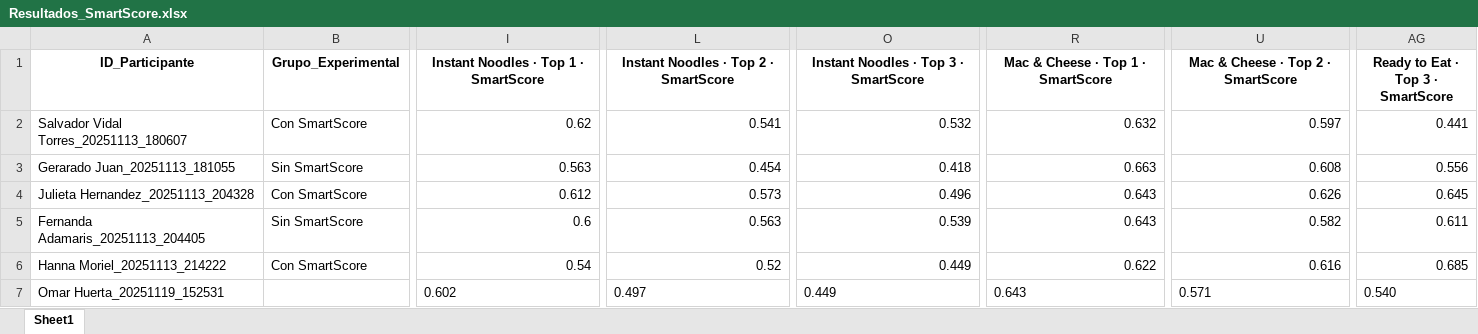
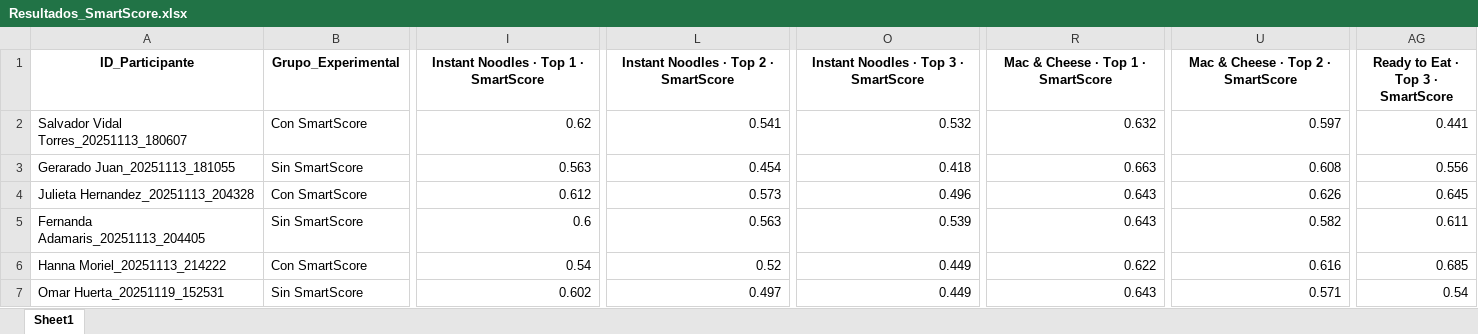
Before and after one commit to SChavavt/app_Estancia, an Excel workbook: Resultados_SmartScore.xlsx, sheet Sheet1, drawn as a sheet; only a part is shown, gaps mark what is left out; values as stored, in another font and other column widths than the file's, no borders; the diff covers the shown part only; the diff names each change by its address in the sheet, - before the commit and + after, or states it on an @@ line.

Commit message:
Actualización automática de grupos experimentales

```diff
--- a/Resultados_SmartScore.xlsx (sheet Sheet1)
+++ b/Resultados_SmartScore.xlsx (sheet Sheet1)
-B7 (Grupo_Experimental): (empty)
+B7 (Grupo_Experimental): Sin SmartScore
-I7 alignment: left
+I7 alignment: right
-L7 alignment: left
+L7 alignment: right
-O7 alignment: left
+O7 alignment: right
-R7 alignment: left
+R7 alignment: right
-U7 alignment: left
+U7 alignment: right
-AG7: 0.540
+AG7: 0.54
```
Also changed, not shown: cell formats elsewhere in this sheet.
